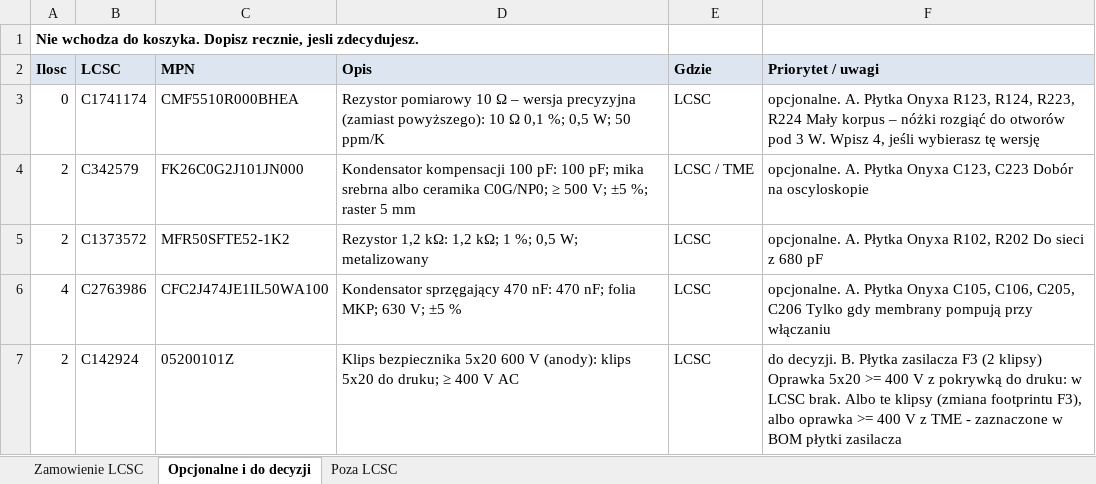
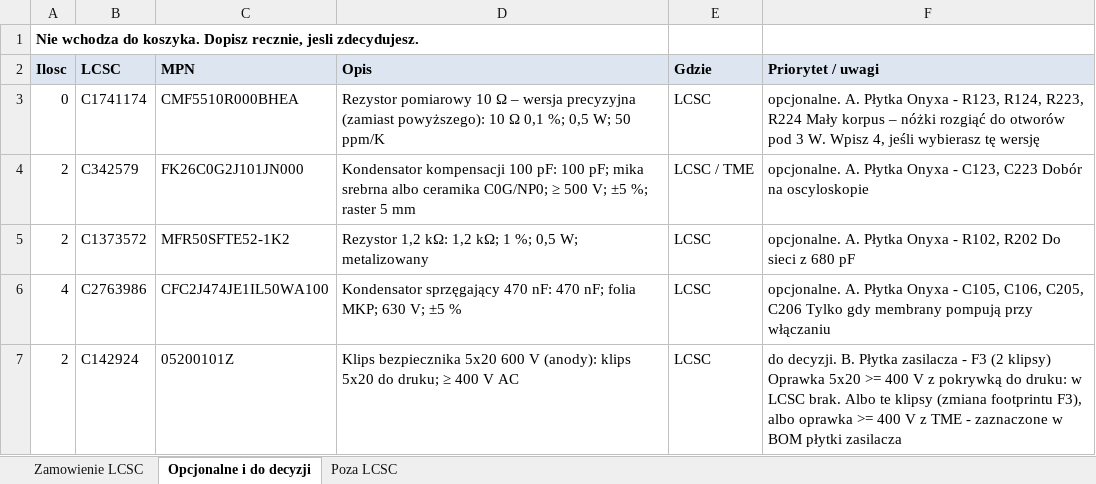
Before and after one commit to sieraczynski-lab/Williamson-KT88, an Excel workbook: bom/lcsc_zamowienie.xlsx, sheet Opcjonalne i do decyzji, drawn as a sheet; values as stored, in another font and other column widths than the file's, no borders; the diff names each change by its address in the sheet, - before the commit and + after, or states it on an @@ line.

```diff
--- a/bom/lcsc_zamowienie.xlsx (sheet Opcjonalne i do decyzji)
+++ b/bom/lcsc_zamowienie.xlsx (sheet Opcjonalne i do decyzji)
-F3 (Priorytet / uwagi): …Płytka Onyxa R123, R124,…
+F3 (Priorytet / uwagi): …Płytka Onyxa - R123, R124,…
-F4 (Priorytet / uwagi): …Płytka Onyxa C123, C223…
+F4 (Priorytet / uwagi): …Płytka Onyxa - C123, C223…
-F5 (Priorytet / uwagi): …Płytka Onyxa R102, R202…
+F5 (Priorytet / uwagi): …Płytka Onyxa - R102, R202…
-F6 (Priorytet / uwagi): …Płytka Onyxa C105, C106,…
+F6 (Priorytet / uwagi): …Płytka Onyxa - C105, C106,…
-F7 (Priorytet / uwagi): …Płytka zasilacza F3 (2…
+F7 (Priorytet / uwagi): …Płytka zasilacza - F3 (2…
```
Also changed, not shown: sheet Zamowienie LCSC, sheet Poza LCSC, pcb/glosniki/glosniki_williamson_BOM_LCSC.xlsx, pcb/selektor/selektor_BOM_LCSC.xlsx, 6 other files.
